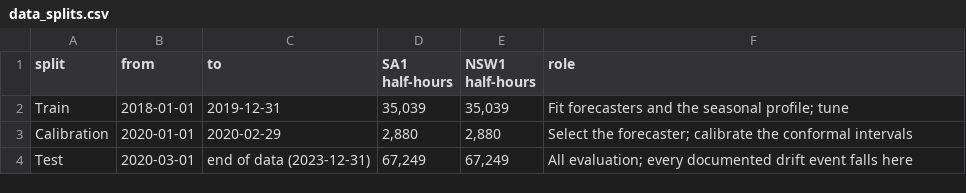
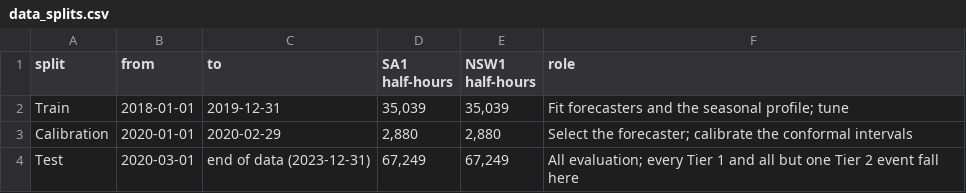
Before and after one commit to aintnoBaka7227/Detecting-and-Adapting-to-Concept-Drift-in-Time-Series-Forecasting, a CSV file: results/tables/data/data_splits.csv, drawn as a sheet.

```diff
--- a/results/tables/data/data_splits.csv
+++ b/results/tables/data/data_splits.csv
@@ -3,2 +3,2 @@ Train,2018-01-01,2019-12-31,"35,039","35,039",Fit forecasters and the seasonal p
 Calibration,2020-01-01,2020-02-29,"2,880","2,880",Select the forecaster; calibrate the conformal intervals
-Test,2020-03-01,end of data (2023-12-31),"67,249","67,249",All evaluation; every documented drift event falls here
+Test,2020-03-01,end of data (2023-12-31),"67,249","67,249",All evaluation; every Tier 1 and all but one Tier 2 event fall here
```
Also changed, not shown: results/tables/arm_d_sweep/adwin/table_arm_d_sweep_adwin.csv, results/tables/arm_d_sweep/adwin/table_arm_d_sweep_event_local_adwin.csv, 9 other files.
